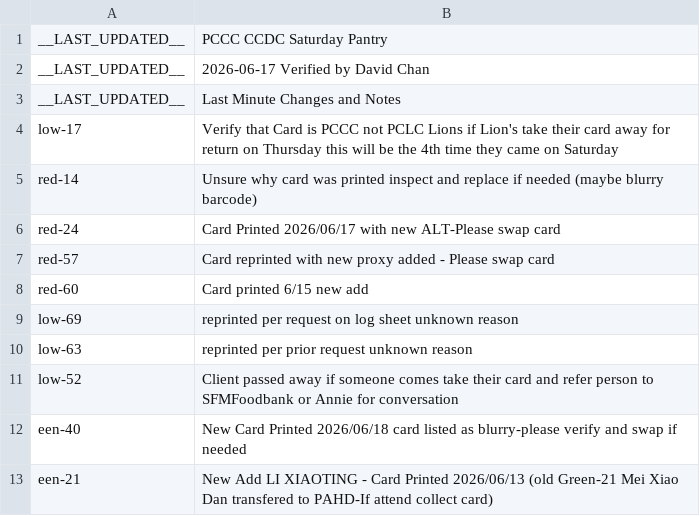
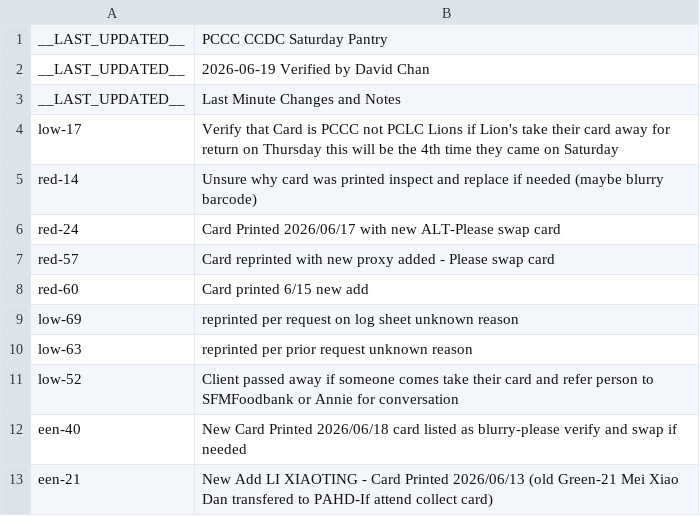
Before and after one commit to PCCSF-FOODPANTRY/PCCC-Cards, a CSV file: data.csv, drawn as a sheet.

Commit message:
Update data.csv with new last updated entries

```diff
--- a/data.csv
+++ b/data.csv
@@ -1,3 +1,3 @@
 __LAST_UPDATED__,PCCC CCDC Saturday Pantry
-__LAST_UPDATED__,2026-06-17 Verified by David Chan
+__LAST_UPDATED__,2026-06-19 Verified by David Chan
 __LAST_UPDATED__,Last Minute Changes and Notes
```
